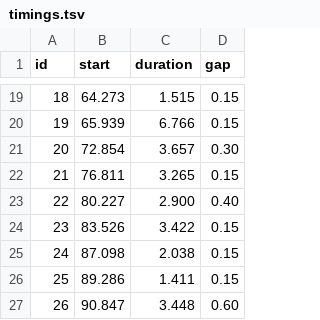
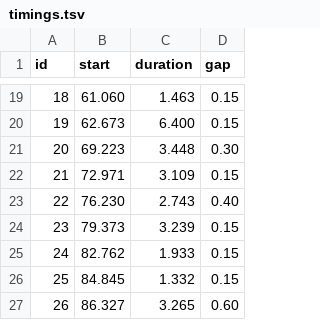
Before and after one commit to kamalpreet5674/Record-office, a TSV file: videos/2026-11-23-iran-blockade-india-oil-bill/audio/timings.tsv, drawn as a sheet; only a part is shown, gaps mark what is left out; the diff covers the shown part only.

```diff
--- a/videos/2026-11-23-iran-blockade-india-oil-bill/audio/timings.tsv
+++ b/videos/2026-11-23-iran-blockade-india-oil-bill/audio/timings.tsv
@@ -19,9 +19,9 @@ id	start	duration	gap
-18	64.273	1.515	0.15
-19	65.939	6.766	0.15
-20	72.854	3.657	0.30
-21	76.811	3.265	0.15
-22	80.227	2.900	0.40
-23	83.526	3.422	0.15
-24	87.098	2.038	0.15
-25	89.286	1.411	0.15
-26	90.847	3.448	0.60
+18	61.060	1.463	0.15
+19	62.673	6.400	0.15
+20	69.223	3.448	0.30
+21	72.971	3.109	0.15
+22	76.230	2.743	0.40
+23	79.373	3.239	0.15
+24	82.762	1.933	0.15
+25	84.845	1.332	0.15
+26	86.327	3.265	0.60
```
Also changed, not shown: 33 edited cells elsewhere in this file, data/feedback_log.csv, videos/2026-11-23-iran-blockade-india-oil-bill/SHOTS.tsv, 9 other files.
